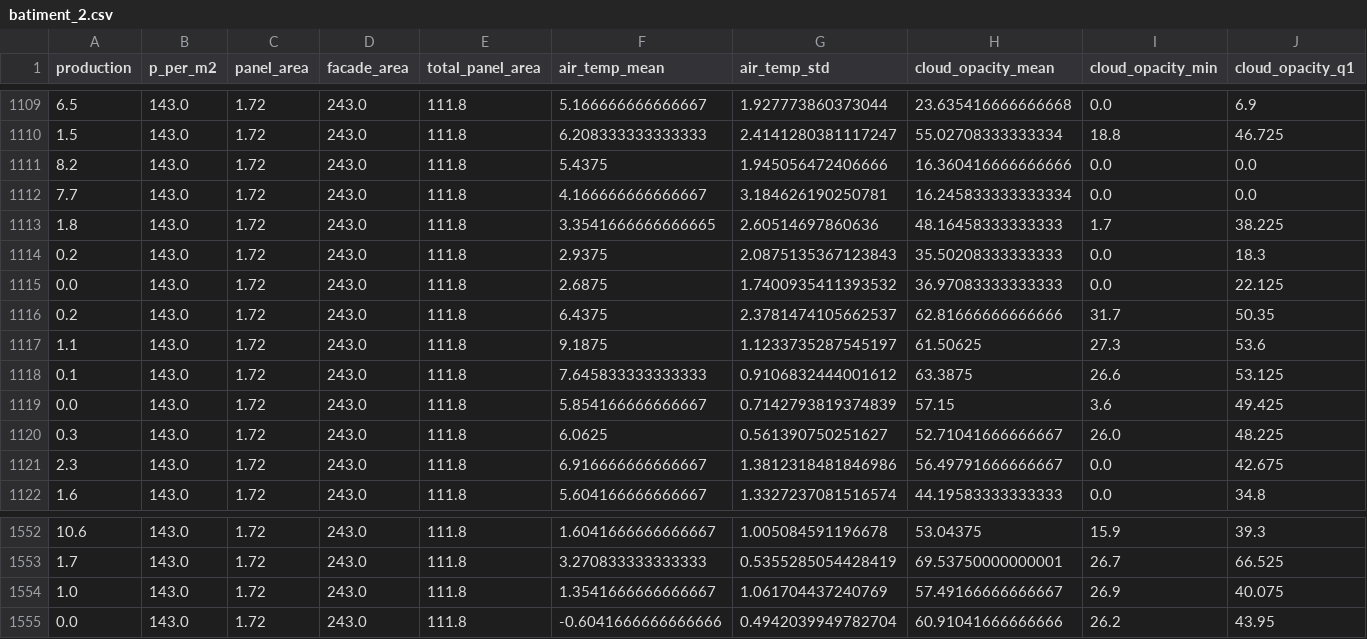
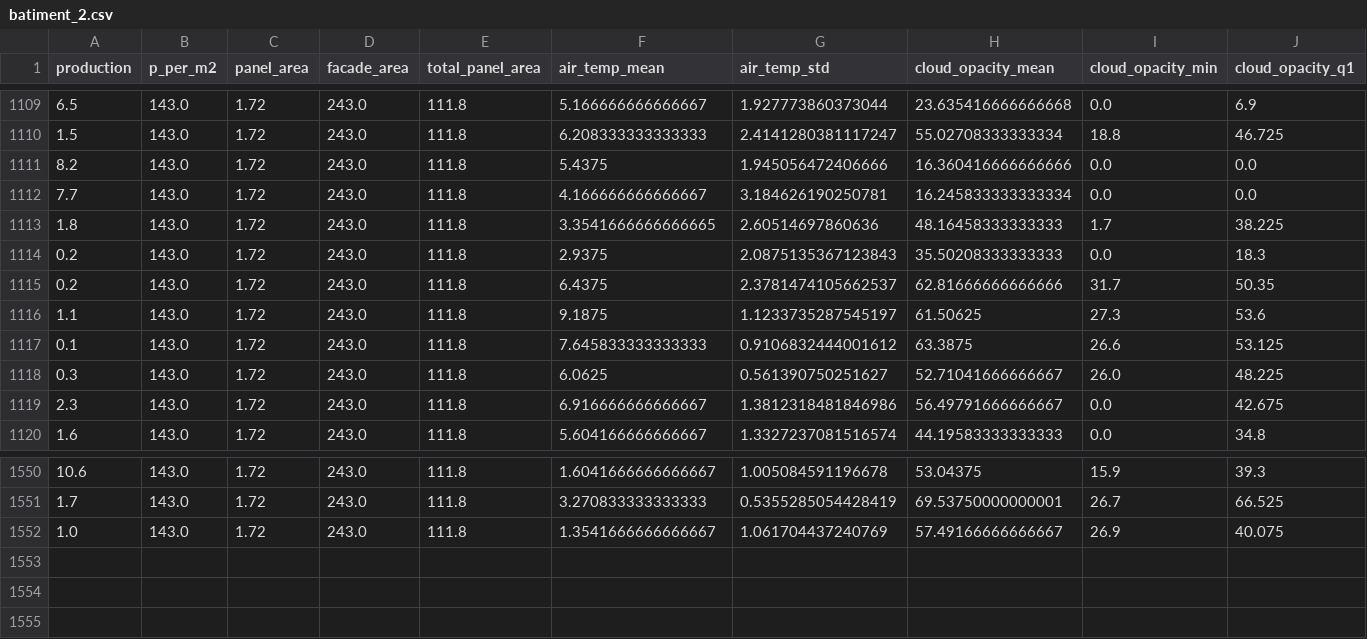
Before and after one commit to Sylv111/IR-MetaHeuristics, a CSV file: DataCleaning/A - CSV par bâtiment/batiment_2.csv, drawn as a sheet; only a part is shown, gaps mark what is left out; rows hold the shown columns only; the diff names each change by its address in the sheet, - before the commit and + after, or states it on an @@ line.

```diff
--- a/DataCleaning/A - CSV par bâtiment/batiment_2.csv
+++ b/DataCleaning/A - CSV par bâtiment/batiment_2.csv
-row 1115: 0.0 | 143.0 | 1.72 | 243.0 | 111.8 | 2.6875 | 1.7400935411393532 | 36.97083333333333 | 0.0 | 22.125
-row 1119: 0.0 | 143.0 | 1.72 | 243.0 | 111.8 | 5.854166666666667 | 0.7142793819374839 | 57.15 | 3.6 | 49.425
-row 1555: 0.0 | 143.0 | 1.72 | 243.0 | 111.8 | -0.6041666666666666 | 0.4942039949782704 | 60.91041666666666 | 26.2 | 43.95
```
Also changed, not shown: DataCleaning/A - CSV par bâtiment/batiment_3.csv, DataCleaning/A - CSV par bâtiment/batiment_5.csv, 16 other files.
